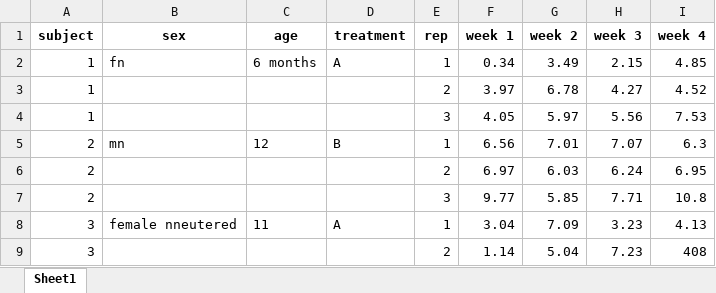
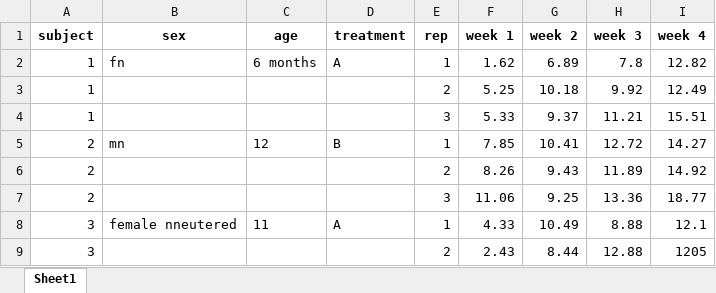
Before and after one commit to ianhandel/why_R, an Excel workbook: data/ih-trial_results_20171020.xlsx, sheet Sheet1, drawn as a sheet; only a part is shown; values as stored, in another font and other column widths than the file's, no borders; the diff covers the shown part only; the diff names each change by its address in the sheet, - before the commit and + after, or states it on an @@ line.

```diff
--- a/data/ih-trial_results_20171020.xlsx (sheet Sheet1)
+++ b/data/ih-trial_results_20171020.xlsx (sheet Sheet1)
-F2 (week 1): 0.34
+F2 (week 1): 1.62
-G2 (week 2): 3.49
+G2 (week 2): 6.89
-H2 (week 3): 2.15
+H2 (week 3): 7.8
-I2 (week 4): 4.85
+I2 (week 4): 12.82
-F3 (week 1): 3.97
+F3 (week 1): 5.25
-G3 (week 2): 6.78
+G3 (week 2): 10.18
-H3 (week 3): 4.27
+H3 (week 3): 9.92
-I3 (week 4): 4.52
+I3 (week 4): 12.49
-F4 (week 1): 4.05
+F4 (week 1): 5.33
-G4 (week 2): 5.97
+G4 (week 2): 9.37
-H4 (week 3): 5.56
+H4 (week 3): 11.21
-I4 (week 4): 7.53
+I4 (week 4): 15.51
-F5 (week 1): 6.56
+F5 (week 1): 7.85
-G5 (week 2): 7.01
+G5 (week 2): 10.41
-H5 (week 3): 7.07
+H5 (week 3): 12.72
-I5 (week 4): 6.3
+I5 (week 4): 14.27
-F6 (week 1): 6.97
+F6 (week 1): 8.26
-G6 (week 2): 6.03
+G6 (week 2): 9.43
-H6 (week 3): 6.24
+H6 (week 3): 11.89
-I6 (week 4): 6.95
+I6 (week 4): 14.92
-F7 (week 1): 9.77
+F7 (week 1): 11.06
-G7 (week 2): 5.85
+G7 (week 2): 9.25
-H7 (week 3): 7.71
+H7 (week 3): 13.36
-I7 (week 4): 10.8
+I7 (week 4): 18.77
-F8 (week 1): 3.04
+F8 (week 1): 4.33
-G8 (week 2): 7.09
+G8 (week 2): 10.49
-H8 (week 3): 3.23
+H8 (week 3): 8.88
-I8 (week 4): 4.13
+I8 (week 4): 12.1
-F9 (week 1): 1.14
+F9 (week 1): 2.43
-G9 (week 2): 5.04
+G9 (week 2): 8.44
-H9 (week 3): 7.23
+H9 (week 3): 12.88
-I9 (week 4): 408
+I9 (week 4): 1205
```
Also changed, not shown: 112 edited cells elsewhere in this sheet, 9 other files.
